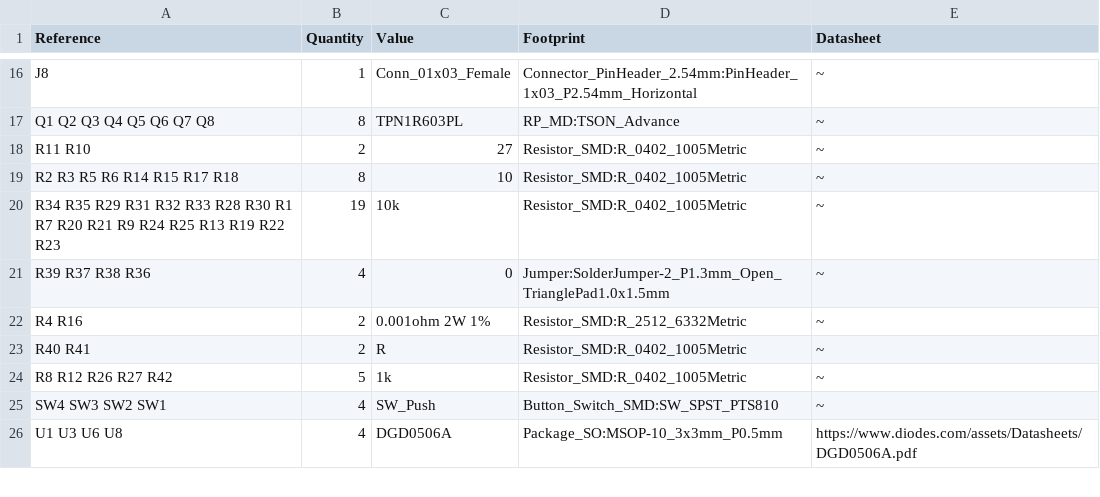
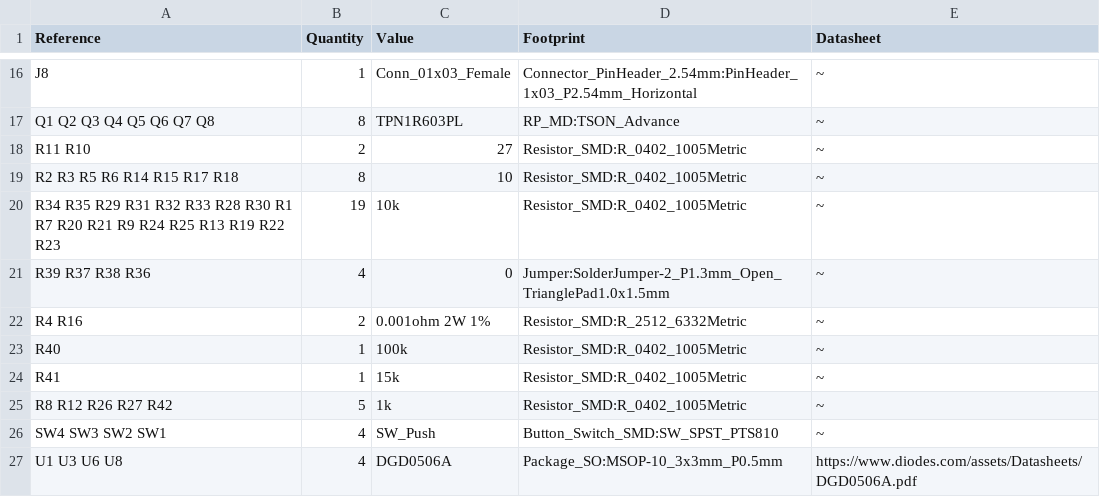
Before and after one commit to mmaakkyyii/RP_MD, a CSV file: RP_MD.csv, drawn as a sheet; only a part is shown, gaps mark what is left out; removed rows and columns are numbered as before the commit, all else as after; the diff names each change by its address in the sheet, - before the commit and + after, or states it on an @@ line.

```diff
--- a/RP_MD.csv
+++ b/RP_MD.csv
-row 23: R40 R41 | 2 | R | Resistor_SMD:R_0402_1005Metric | ~
+row 23: R40 | 1 | 100k | Resistor_SMD:R_0402_1005Metric | ~
+row 24: R41 | 1 | 15k | Resistor_SMD:R_0402_1005Metric | ~
```
Also changed, not shown: 3 other files.
